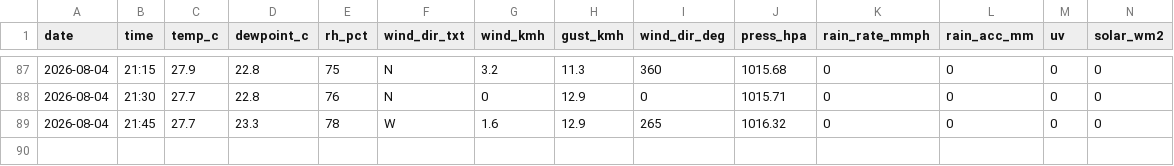
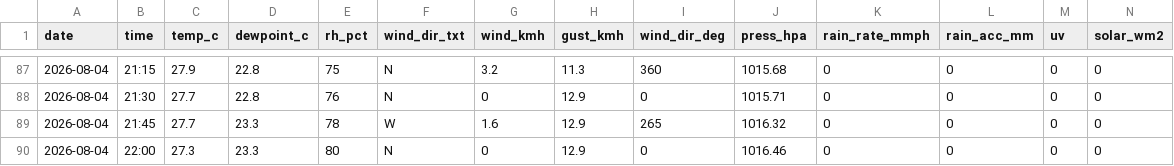
Before and after one commit to max-collinas1/climate-collinas1, a CSV file: data_raw/clean/auto/2026/2026-08-04.csv, drawn as a sheet; only a part is shown, gaps mark what is left out; rows hold the shown columns only; the diff names each change by its address in the sheet, - before the commit and + after, or states it on an @@ line.

```diff
--- a/data_raw/clean/auto/2026/2026-08-04.csv
+++ b/data_raw/clean/auto/2026/2026-08-04.csv
+row 90: 2026-08-04 | 22:00 | 27.3 | 23.3 | 80 | N | 0 | 12.9 | 0 | 1016.46 | 0 | 0 | 0 | 0
```
Also changed, not shown: 3 other files.
